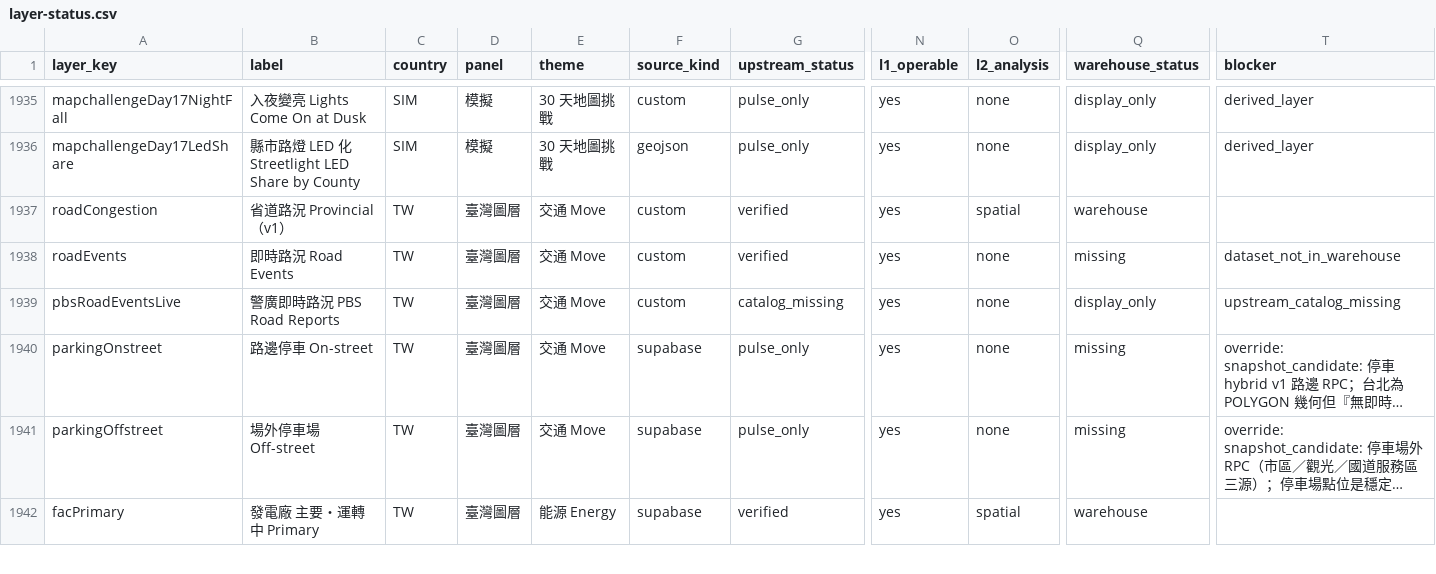
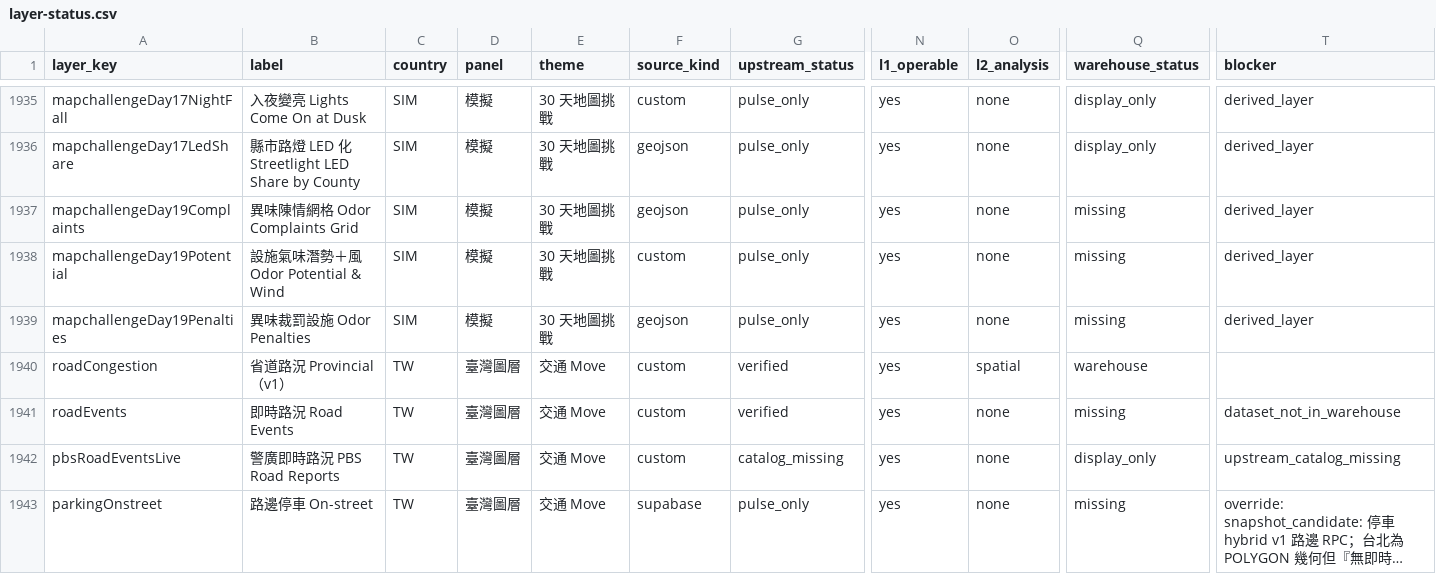
Before and after one commit to ianlkl11234s/mini-taiwan-pulse, a CSV file: docs/features/general-analysis/layer-status.csv, drawn as a sheet; only a part is shown, gaps mark what is left out; the shorter side is filled out with more unchanged rows; long unchanged cells end in …; rows hold the shown columns only; the diff names each change by its address in the sheet, - before the commit and + after, or states it on an @@ line.

```diff
--- a/docs/features/general-analysis/layer-status.csv
+++ b/docs/features/general-analysis/layer-status.csv
+row 1937: mapchallengeDay19Complaints | 異味陳情網格 Odor Complaints Grid | SIM | 模擬 | 30 天地圖挑戰 | geojson | pulse_only | yes | none | missing | derived_layer
+row 1938: mapchallengeDay19Potential | 設施氣味潛勢＋風 Odor Potential & Wind | SIM | 模擬 | 30 天地圖挑戰 | custom | pulse_only | yes | none | missing | derived_layer
+row 1939: mapchallengeDay19Penalties | 異味裁罰設施 Odor Penalties | SIM | 模擬 | 30 天地圖挑戰 | geojson | pulse_only | yes | none | missing | derived_layer
```
Also changed, not shown: 8 other files.
